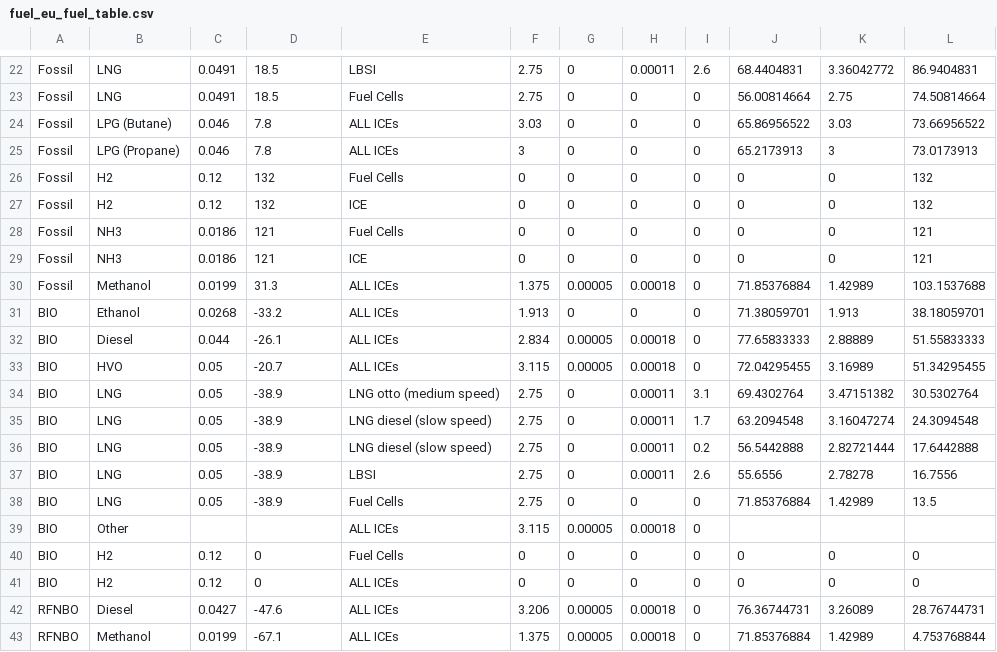
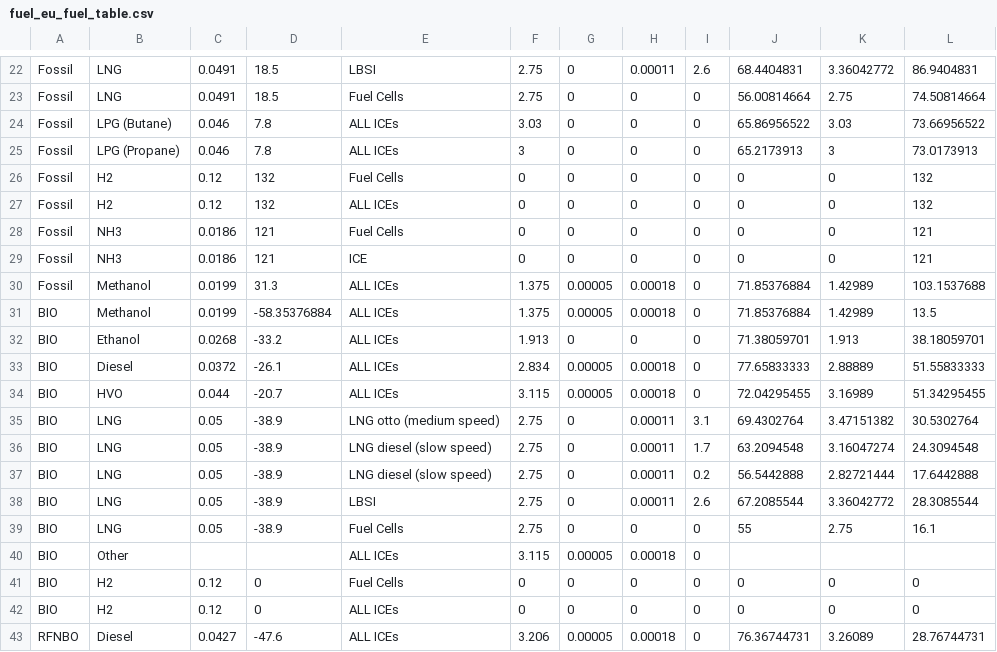
Before and after one commit to SINTEF/FEEMS, a CSV file: feems/feems/package_data/fuel_eu_fuel_table.csv, drawn as a sheet; only a part is shown, gaps mark what is left out; the shorter side is filled out with more unchanged rows.

```diff
--- a/feems/feems/package_data/fuel_eu_fuel_table.csv
+++ b/feems/feems/package_data/fuel_eu_fuel_table.csv
@@ -26,3 +26,3 @@ Fossil,LPG (Propane),0.046,7.8,ALL ICEs,3,0,0,0,65.2173913,3,73.0173913
 Fossil,H2,0.12,132,Fuel Cells,0,0,0,0,0,0,132
-Fossil,H2,0.12,132,ICE,0,0,0,0,0,0,132
+Fossil,H2,0.12,132,ALL ICEs,0,0,0,0,0,0,132
 Fossil,NH3,0.0186,121,Fuel Cells,0,0,0,0,0,0,121
@@ -30,5 +30,6 @@ Fossil,NH3,0.0186,121,ICE,0,0,0,0,0,0,121
 Fossil,Methanol,0.0199,31.3,ALL ICEs,1.375,0.00005,0.00018,0,71.85376884,1.42989,103.1537688
+BIO,Methanol,0.0199,-58.35376884,ALL ICEs,1.375,0.00005,0.00018,0,71.85376884,1.42989,13.5
 BIO,Ethanol,0.0268,-33.2,ALL ICEs,1.913,0,0,0,71.38059701,1.913,38.18059701
-BIO,Diesel,0.044,-26.1,ALL ICEs,2.834,0.00005,0.00018,0,77.65833333,2.88889,51.55833333
-BIO,HVO,0.05,-20.7,ALL ICEs,3.115,0.00005,0.00018,0,72.04295455,3.16989,51.34295455
+BIO,Diesel,0.0372,-26.1,ALL ICEs,2.834,0.00005,0.00018,0,77.65833333,2.88889,51.55833333
+BIO,HVO,0.044,-20.7,ALL ICEs,3.115,0.00005,0.00018,0,72.04295455,3.16989,51.34295455
 BIO,LNG,0.05,-38.9,LNG otto (medium speed),2.75,0,0.00011,3.1,69.4302764,3.47151382,30.5302764
@@ -36,4 +37,4 @@ BIO,LNG,0.05,-38.9,LNG diesel (slow speed),2.75,0,0.00011,1.7,63.2094548,3.16047
 BIO,LNG,0.05,-38.9,LNG diesel (slow speed),2.75,0,0.00011,0.2,56.5442888,2.82721444,17.6442888
-BIO,LNG,0.05,-38.9,LBSI,2.75,0,0.00011,2.6,55.6556,2.78278,16.7556
-BIO,LNG,0.05,-38.9,Fuel Cells,2.75,0,0,0,71.85376884,1.42989,13.5
+BIO,LNG,0.05,-38.9,LBSI,2.75,0,0.00011,2.6,67.2085544,3.36042772,28.3085544
+BIO,LNG,0.05,-38.9,Fuel Cells,2.75,0,0,0,55,2.75,16.1
 BIO,Other,,,ALL ICEs,3.115,0.00005,0.00018,0,,,
```
Also changed, not shown: feems/feems/package_data/fuel_imo_table.csv, 3 other files.
